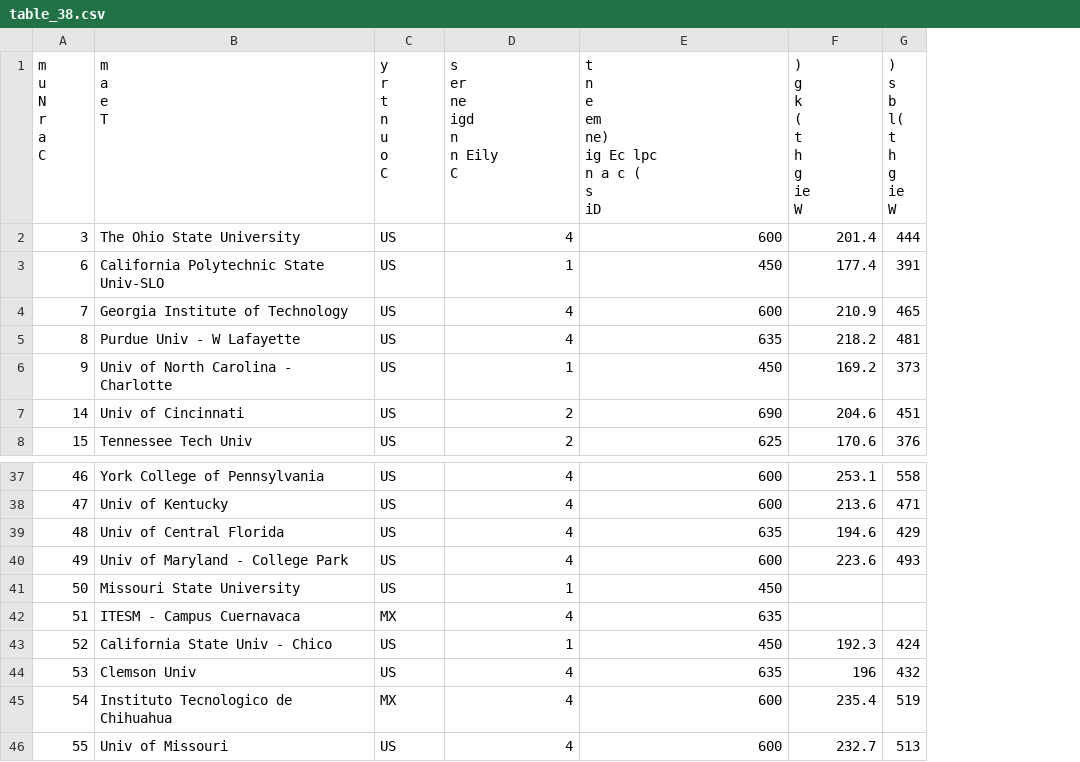
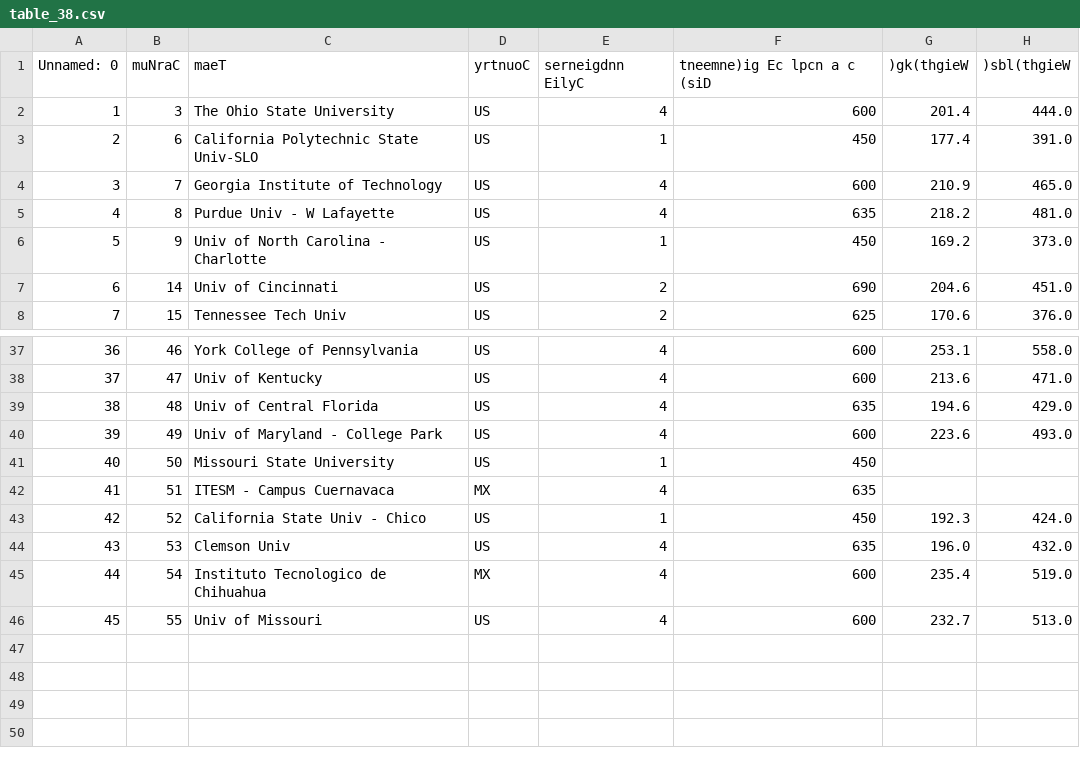
Before and after one commit to NicoOhR/FSAERawResults, a CSV file: Csv_Data/table_38.csv, drawn as a sheet; only a part is shown, gaps mark what is left out; removed rows and columns are numbered as before the commit, all else as after; ↵ is a line break in a cell; the diff names each change by its address in the sheet, - before the commit and + after, or states it on an @@ line.

```diff
--- a/Csv_Data/table_38.csv
+++ b/Csv_Data/table_38.csv
+column A, rows 2-8: 1 | 2 | 3 | 4 | 5 | 6 | 7; rows 37-46: 36 | 37 | 38 | 39 | 40 | 41 | 42 | 43 | 44 | 45
-column G, rows 2-8: 444 | 391 | 465 | 481 | 373 | 451 | 376; rows 37-46: 558 | 471 | 429 | 493 |  |  | 424 | 432 | 519 | 513
+column H, rows 2-8: 444.0 | 391.0 | 465.0 | 481.0 | 373.0 | 451.0 | 376.0; rows 37-46: 558.0 | 471.0 | 429.0 | 493.0 |  |  | 424.0 | 432.0 | 519.0 | 513.0
-row 1: m ↵ u ↵ N ↵ r ↵ a ↵ C | m ↵ a ↵ e ↵ T | y ↵ r ↵ t ↵ n ↵ u ↵ o ↵ C | s ↵ er ↵ ne ↵ igd ↵ n ↵ n Eily ↵ C | t ↵ n ↵ e ↵ em ↵ ne) ↵ ig Ec lpc ↵ n a c ( ↵ s ↵ iD | ) ↵ g ↵ k ↵ ( ↵ t ↵ h ↵ g ↵ ie ↵ W | ) ↵ s ↵ b ↵ l( ↵ t ↵ h ↵ g ↵ ie ↵ W
+row 1: Unnamed: 0 | muNraC | maeT | yrtnuoC | serneigdnn EilyC | tneemne)ig Ec lpcn a c (siD | )gk(thgieW | )sbl(thgieW
-G44: 196
+G44: 196.0
```
Also changed, not shown: Csv_Data/table_12.csv, Csv_Data/table_13.csv, 32 other files.
